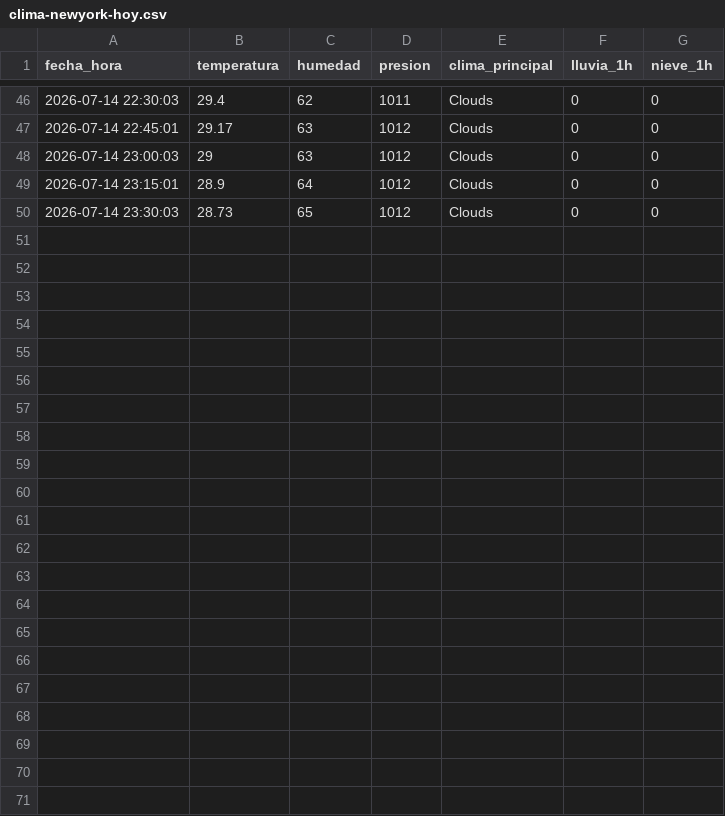
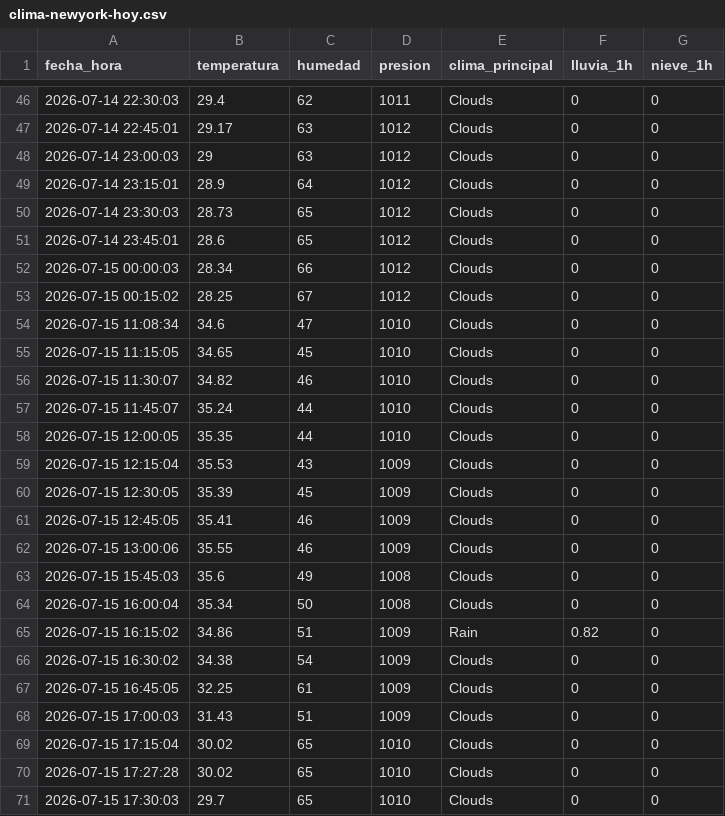
Before and after one commit to Eareal1904/Arquitectura-, a CSV file: ProyectoNewYork/clima-newyork-hoy.csv, drawn as a sheet; only a part is shown, gaps mark what is left out.

```diff
--- a/ProyectoNewYork/clima-newyork-hoy.csv
+++ b/ProyectoNewYork/clima-newyork-hoy.csv
@@ -50 +50,22 @@ fecha_hora,temperatura,humedad,presion,clima_principal,lluvia_1h,nieve_1h
 2026-07-14 23:30:03,28.73,65,1012,Clouds,0,0
+2026-07-14 23:45:01,28.6,65,1012,Clouds,0,0
+2026-07-15 00:00:03,28.34,66,1012,Clouds,0,0
+2026-07-15 00:15:02,28.25,67,1012,Clouds,0,0
+2026-07-15 11:08:34,34.6,47,1010,Clouds,0,0
+2026-07-15 11:15:05,34.65,45,1010,Clouds,0,0
+2026-07-15 11:30:07,34.82,46,1010,Clouds,0,0
+2026-07-15 11:45:07,35.24,44,1010,Clouds,0,0
+2026-07-15 12:00:05,35.35,44,1010,Clouds,0,0
+2026-07-15 12:15:04,35.53,43,1009,Clouds,0,0
+2026-07-15 12:30:05,35.39,45,1009,Clouds,0,0
+2026-07-15 12:45:05,35.41,46,1009,Clouds,0,0
+2026-07-15 13:00:06,35.55,46,1009,Clouds,0,0
+2026-07-15 15:45:03,35.6,49,1008,Clouds,0,0
+2026-07-15 16:00:04,35.34,50,1008,Clouds,0,0
+2026-07-15 16:15:02,34.86,51,1009,Rain,0.82,0
+2026-07-15 16:30:02,34.38,54,1009,Clouds,0,0
+2026-07-15 16:45:05,32.25,61,1009,Clouds,0,0
+2026-07-15 17:00:03,31.43,51,1009,Clouds,0,0
+2026-07-15 17:15:04,30.02,65,1010,Clouds,0,0
+2026-07-15 17:27:28,30.02,65,1010,Clouds,0,0
+2026-07-15 17:30:03,29.7,65,1010,Clouds,0,0
```
Also changed, not shown: 19 other files.
